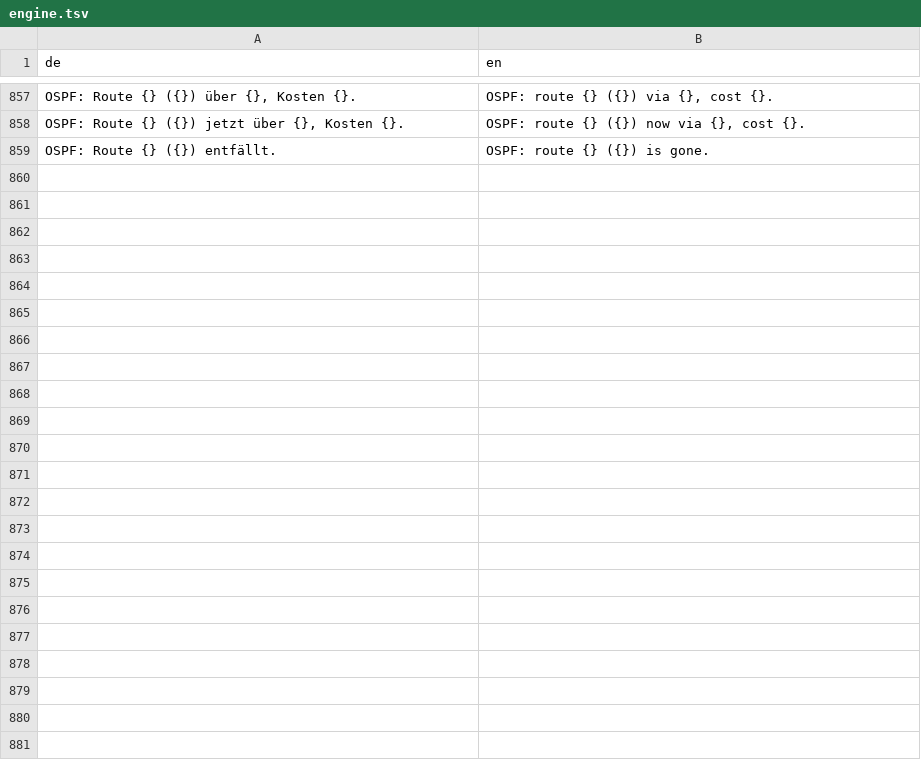
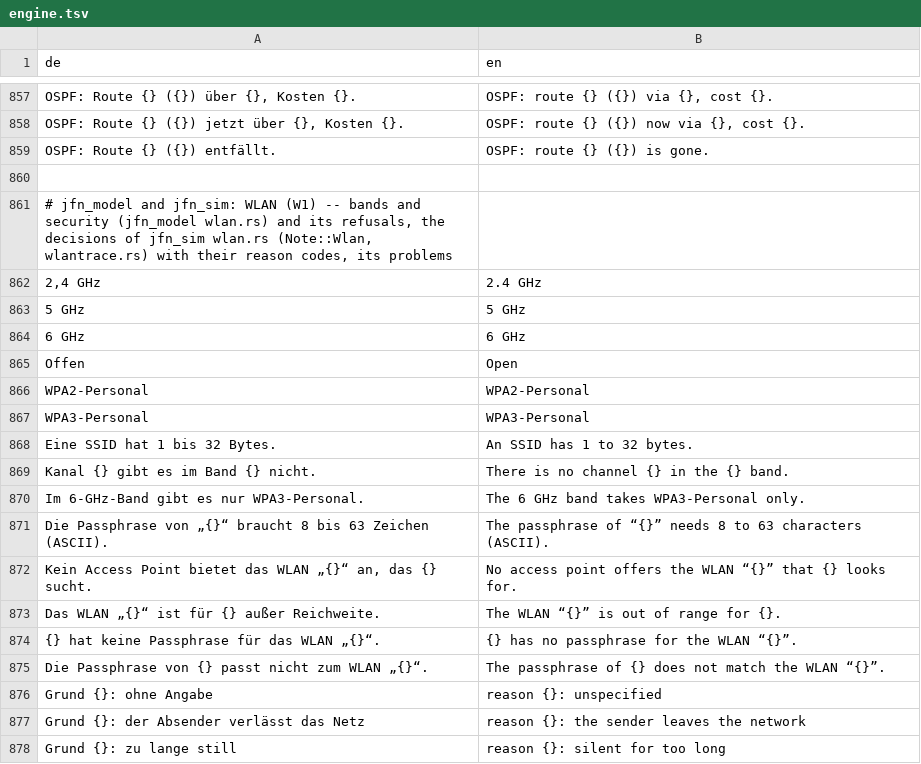
Before and after one commit to JFLibrary/JFLib, a TSV file: apps/JFNetworker/src/locales/engine.tsv, drawn as a sheet; only a part is shown, gaps mark what is left out; the diff covers the shown part only.

```diff
--- a/apps/JFNetworker/src/locales/engine.tsv
+++ b/apps/JFNetworker/src/locales/engine.tsv
@@ -859 +859,20 @@ OSPF: Route {} ({}) jetzt über {}, Kosten {}.	OSPF: route {} ({}) now via {}, c
 OSPF: Route {} ({}) entfällt.	OSPF: route {} ({}) is gone.
+
+# jfn_model and jfn_sim: WLAN (W1) -- bands and security (jfn_model wlan.rs) and its refusals, the decisions of jfn_sim wlan.rs (Note::Wlan, wlantrace.rs) with their reason codes, its problems
+2,4 GHz	2.4 GHz
+5 GHz	5 GHz
+6 GHz	6 GHz
+Offen	Open
+WPA2-Personal	WPA2-Personal
+WPA3-Personal	WPA3-Personal
+Eine SSID hat 1 bis 32 Bytes.	An SSID has 1 to 32 bytes.
+Kanal {} gibt es im Band {} nicht.	There is no channel {} in the {} band.
+Im 6-GHz-Band gibt es nur WPA3-Personal.	The 6 GHz band takes WPA3-Personal only.
+Die Passphrase von „{}“ braucht 8 bis 63 Zeichen (ASCII).	The passphrase of “{}” needs 8 to 63 characters (ASCII).
+Kein Access Point bietet das WLAN „{}“ an, das {} sucht.	No access point offers the WLAN “{}” that {} looks for.
+Das WLAN „{}“ ist für {} außer Reichweite.	The WLAN “{}” is out of range for {}.
+{} hat keine Passphrase für das WLAN „{}“.	{} has no passphrase for the WLAN “{}”.
+Die Passphrase von {} passt nicht zum WLAN „{}“.	The passphrase of {} does not match the WLAN “{}”.
+Grund {}: ohne Angabe	reason {}: unspecified
+Grund {}: der Absender verlässt das Netz	reason {}: the sender leaves the network
+Grund {}: zu lange still	reason {}: silent for too long
```
Also changed, not shown: 42 added rows elsewhere in this file, apps/JFNetworker/src/locales/ui.tsv, 50 other files.
